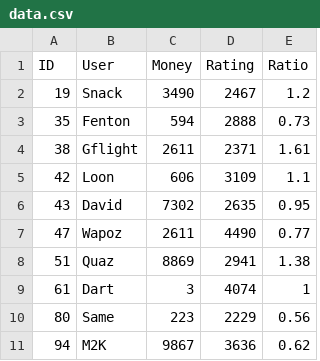
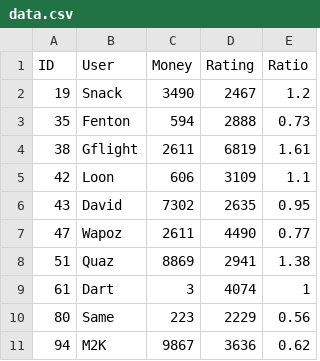
Before and after one commit to OpenSnack/snackthyme.github.io, a CSV file: data.csv, drawn as a sheet.

```diff
--- a/data.csv
+++ b/data.csv
@@ -3,3 +3,3 @@ ID,User,Money,Rating,Ratio
 35,Fenton,594,2888,0.73
-38,Gflight,2611,2371,1.61
+38,Gflight,2611,6819,1.61
 42,Loon,606,3109,1.1
```
Also changed, not shown: 4 other files.
